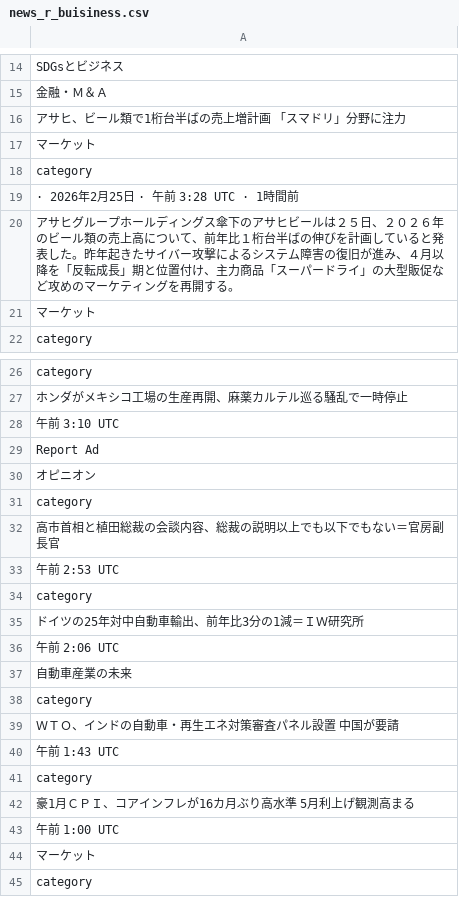
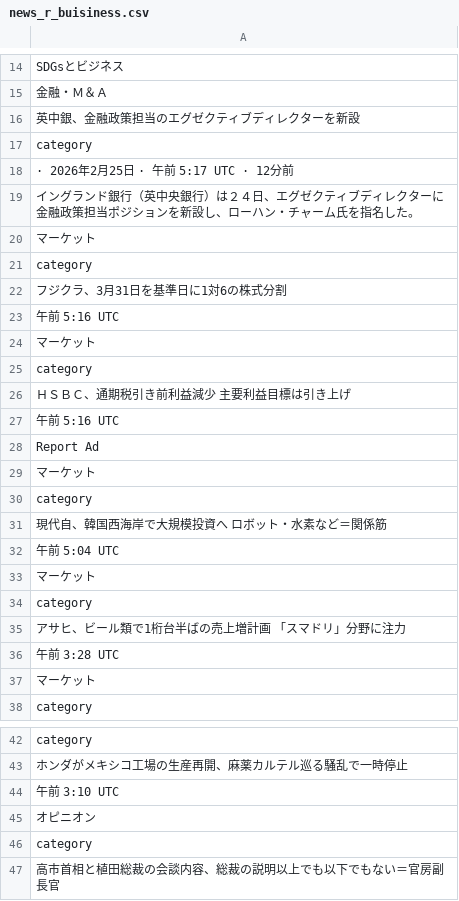
Before and after one commit to keroppa88/news, a CSV file: news_r_buisiness.csv, drawn as a sheet; only a part is shown, gaps mark what is left out; the shorter side is filled out with more unchanged rows; the diff covers the shown part only.

```diff
--- a/news_r_buisiness.csv
+++ b/news_r_buisiness.csv
@@ -15,7 +15,23 @@
 "金融・Ｍ＆Ａ"
-"アサヒ、ビール類で1桁台半ばの売上増計画　「スマドリ」分野に注力"
+"英中銀、金融政策担当のエグゼクティブディレクターを新設"
+"category"
+"· 2026年2月25日 · 午前 5:17 UTC · 12分前"
+"イングランド銀行（英中央銀行）は２４日、エグゼクティブディレクターに金融政策担当ポジションを新設し、ローハン・チャーム氏を指名した。"
 "マーケット"
 "category"
-" · 2026年2月25日 · 午前 3:28 UTC · 1時間前"
-"アサヒグループホールディングス傘下のアサヒビールは２５日、２０２６年のビール類の売上高について、前年比１桁台半ばの伸びを計画していると発表した。昨年起きたサイバー攻撃によるシステム障害の復旧が進み、４月以降を「反転成長」期と位置付け、主力商品「スーパードライ」の大型販促など攻めのマーケティングを再開する。"
+"フジクラ、3月31日を基準日に1対6の株式分割"
+"午前 5:16 UTC"
+"マーケット"
+"category"
+"ＨＳＢＣ、通期税引き前利益減少　主要利益目標は引き上げ"
+"午前 5:16 UTC"
+"Report Ad"
+"マーケット"
+"category"
+"現代自、韓国西海岸で大規模投資へ　ロボット・水素など＝関係筋"
+"午前 5:04 UTC"
+"マーケット"
+"category"
+"アサヒ、ビール類で1桁台半ばの売上増計画　「スマドリ」分野に注力"
+"午前 3:28 UTC"
 "マーケット"
@@ -28,3 +44,2 @@
 "午前 3:10 UTC"
-"Report Ad"
 "オピニオン"
```
Also changed, not shown: 11 removed rows and 1 edited cell elsewhere in this file, news.csv, news_2ch.csv, 19 other files.
